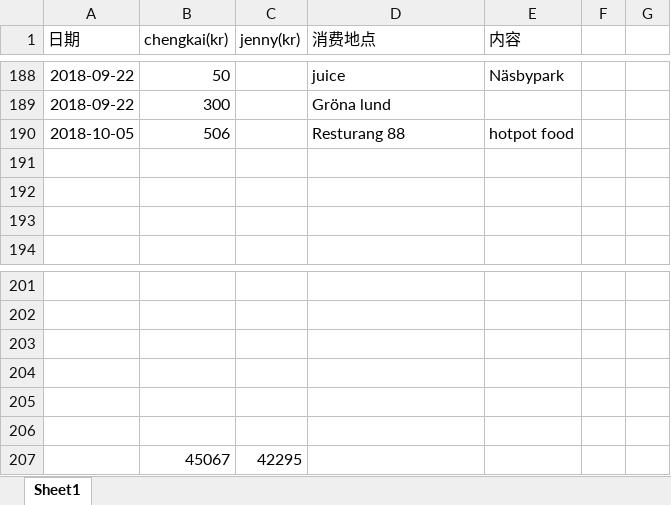
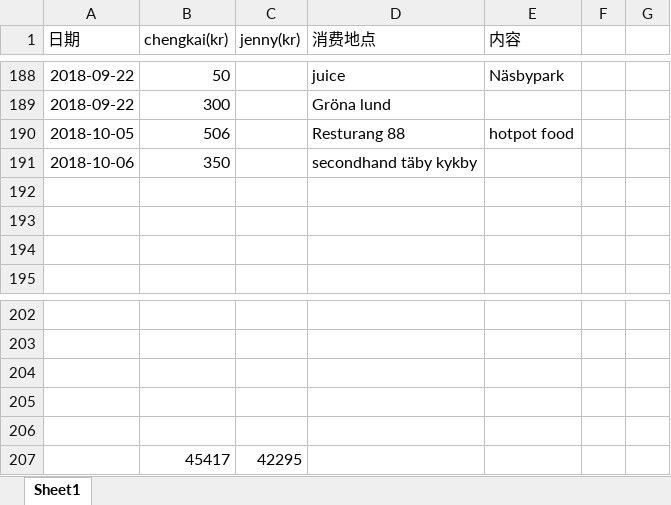
Before and after one commit to yanhuanwang/cost, an Excel workbook: Cost.xlsx, sheet Sheet1, drawn as a sheet; only a part is shown, gaps mark what is left out; values as stored, in another font and other column widths than the file's, no borders; conditional formats not drawn; removed rows and columns are numbered as before the commit, all else as after; the diff names each change by its address in the sheet, - before the commit and + after, or states it on an @@ line.

Commit message:
update 20181006

```diff
--- a/Cost.xlsx (sheet Sheet1)
+++ b/Cost.xlsx (sheet Sheet1)
+row 191: 2018-10-06 | 350 |  | secondhand täby kykby
-row 207: (empty)
+row 207:  | 45417 | 42295
-row 207:  | 45067 | 42295
```
